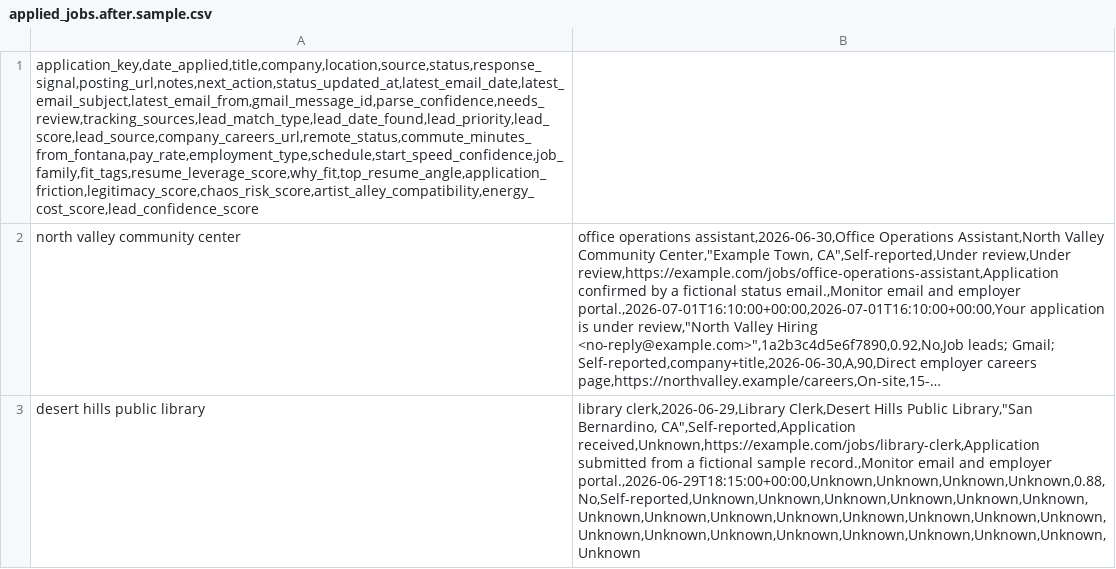
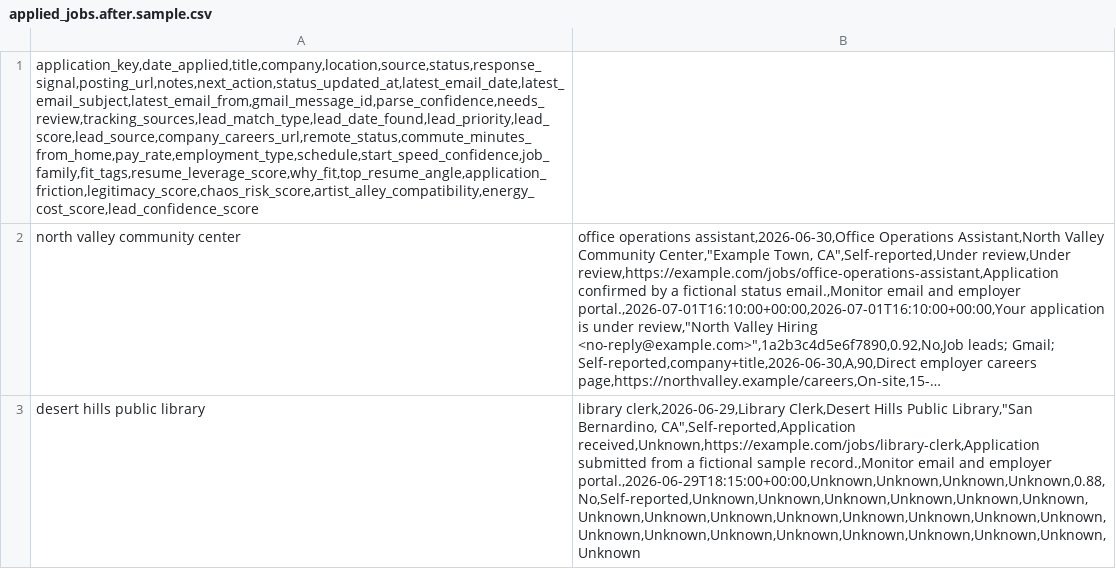
Before and after one commit to SarahEGood/gmail_job_tracker, a CSV file: sample_data/applied_jobs.after.sample.csv, drawn as a sheet; only a part is shown; long unchanged cells end in …; the diff names each change by its address in the sheet, - before the commit and + after, or states it on an @@ line.

Commit message:
depersonlaize sample files

```diff
--- a/sample_data/applied_jobs.after.sample.csv
+++ b/sample_data/applied_jobs.after.sample.csv
-A1: application_key,date_applied,title,company,location,source,status,response_signal,posting_url,notes,next_action,status_updated_at,latest_email_date,latest_email_subject,latest_email_from,gmail_message_id,parse_confidence,needs_review,tracking_sources,lead_match_type,lead_date_found,lead_priority,lead_score,lead_source,company_careers_url,remote_status,commute_minutes_from_fontana,pay_rate,employment_type,schedule,start_speed_confidence,job_family,fit_tags,resume_leverage_score,why_fit,top_resume_angle,application_friction,legitimacy_score,chaos_risk_score,artist_alley_compatibility,energy_cost_score,lead_confidence_score
+A1: application_key,date_applied,title,company,location,source,status,response_signal,posting_url,notes,next_action,status_updated_at,latest_email_date,latest_email_subject,latest_email_from,gmail_message_id,parse_confidence,needs_review,tracking_sources,lead_match_type,lead_date_found,lead_priority,lead_score,lead_source,company_careers_url,remote_status,commute_minutes_from_home,pay_rate,employment_type,schedule,start_speed_confidence,job_family,fit_tags,resume_leverage_score,why_fit,top_resume_angle,application_friction,legitimacy_score,chaos_risk_score,artist_alley_compatibility,energy_cost_score,lead_confidence_score
```
Also changed, not shown: sample_data/applied_jobs.before.sample.csv.
